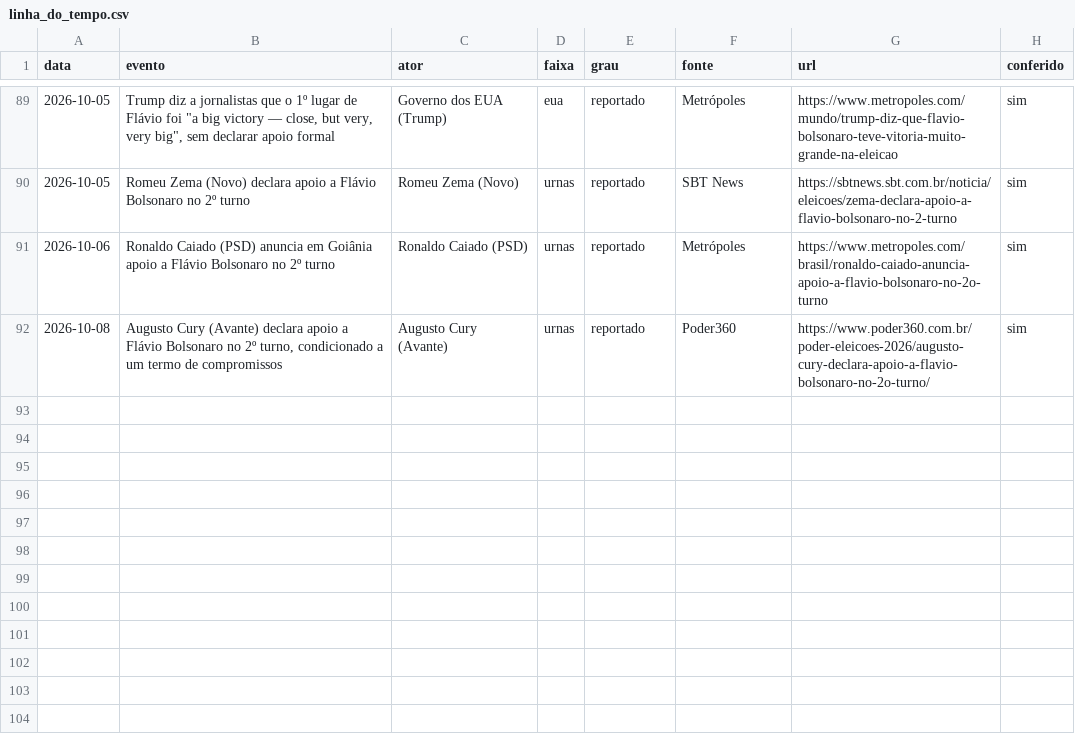
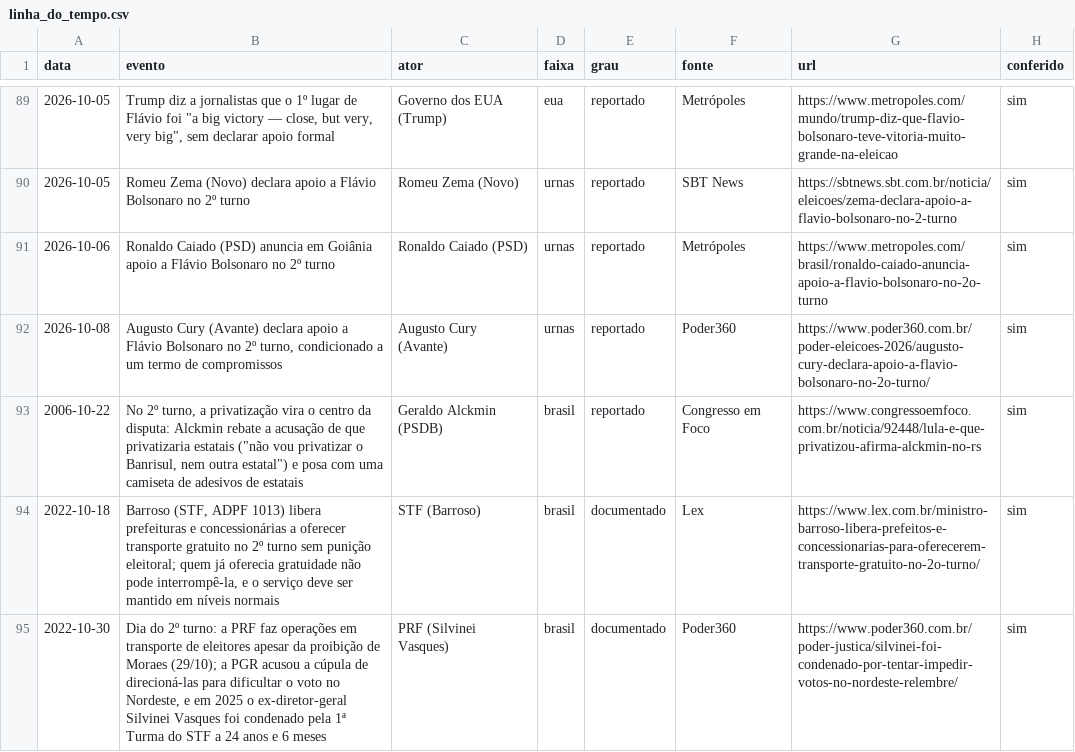
Before and after one commit to hellmrf/kingsrace, a CSV file: data/reference/linha_do_tempo.csv, drawn as a sheet; only a part is shown, gaps mark what is left out; the diff names each change by its address in the sheet, - before the commit and + after, or states it on an @@ line.

```diff
--- a/data/reference/linha_do_tempo.csv
+++ b/data/reference/linha_do_tempo.csv
+row 93: 2006-10-22 | No 2º turno, a privatização vira o centro da disputa: Alckmin rebate a acusação de que privatizaria estatais ("não vou privatizar o Banrisul, nem outra estatal") e posa com uma camiseta de adesivos de estatais | Geraldo Alckmin (PSDB) | brasil | reportado | Congresso em Foco | https://www.congressoemfoco.com.br/noticia/92448/lula-e-que-privatizou-afirma-alckmin-no-rs | sim
+row 94: 2022-10-18 | Barroso (STF, ADPF 1013) libera prefeituras e concessionárias a oferecer transporte gratuito no 2º turno sem punição eleitoral; quem já oferecia gratuidade não pode interrompê-la, e o serviço deve ser mantido em níveis normais | STF (Barroso) | brasil | documentado | Lex | https://www.lex.com.br/ministro-barroso-libera-prefeitos-e-concessionarias-para-oferecerem-transporte-gratuito-no-2o-turno/ | sim
+row 95: 2022-10-30 | Dia do 2º turno: a PRF faz operações em transporte de eleitores apesar da proibição de Moraes (29/10); a PGR acusou a cúpula de direcioná-las para dificultar o voto no Nordeste, e em 2025 o ex-diretor-geral Silvinei Vasques foi condenado pela 1ª Turma do STF a 24 anos e 6 meses | PRF (Silvinei Vasques) | brasil | documentado | Poder360 | https://www.poder360.com.br/poder-justica/silvinei-foi-condenado-por-tentar-impedir-votos-no-nordeste-relembre/ | sim
```
Also changed, not shown: data/reference/pesquisas_serie_2025_2026.csv, 25 other files.
